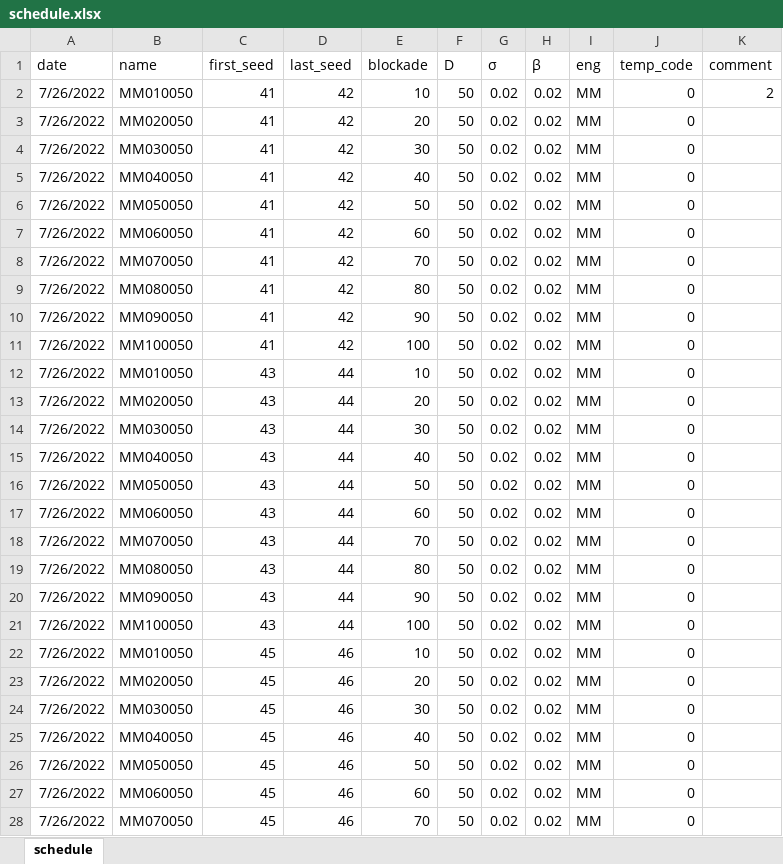
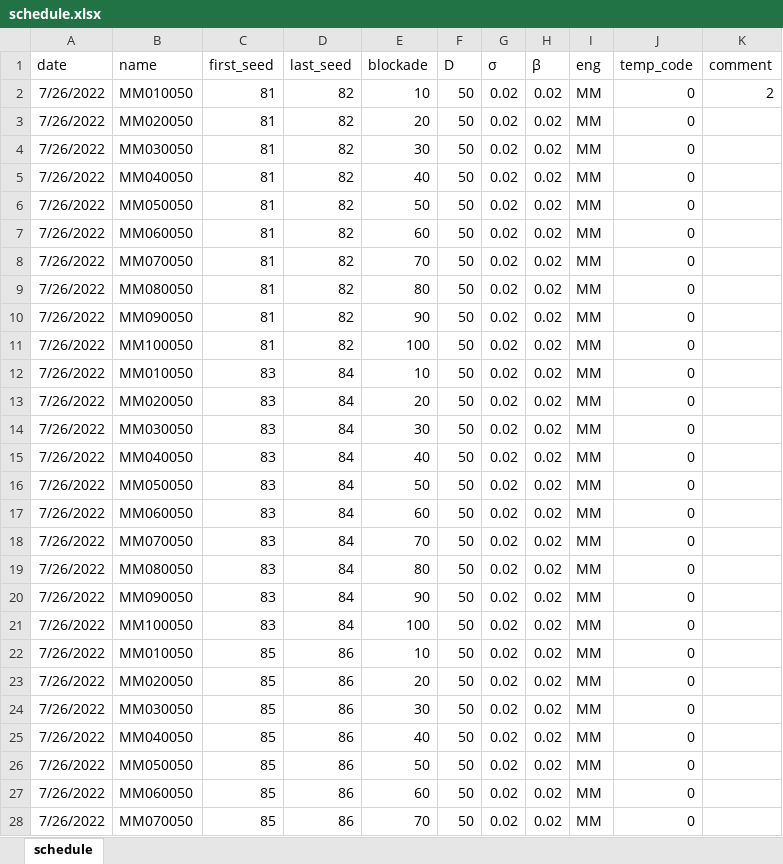
Before and after one commit to dsryu0822/aespa, an Excel workbook: schedule.xlsx, sheet schedule, drawn as a sheet; only a part is shown; values as stored, in another font and other column widths than the file's, no borders; the diff covers the shown part only; the diff names each change by its address in the sheet, - before the commit and + after, or states it on an @@ line.

Commit message:
next

```diff
--- a/schedule.xlsx (sheet schedule)
+++ b/schedule.xlsx (sheet schedule)
-C2:C11 (first_seed): 41
+C2:C11 (first_seed): 81
-D2:D11 (last_seed): 42
+D2:D11 (last_seed): 82
-C12:C21 (first_seed): 43
+C12:C21 (first_seed): 83
-D12:D21 (last_seed): 44
+D12:D21 (last_seed): 84
-C22:C28 (first_seed): 45
+C22:C28 (first_seed): 85
-D22:D28 (last_seed): 46
+D22:D28 (last_seed): 86
```
Also changed, not shown: 346 edited cells elsewhere in this sheet.
